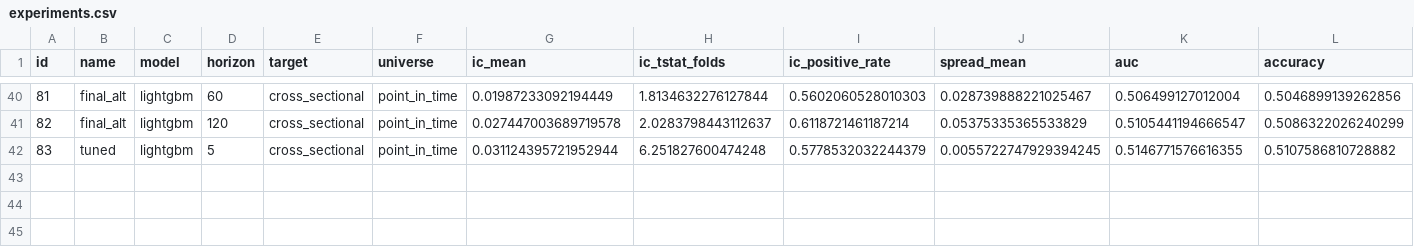
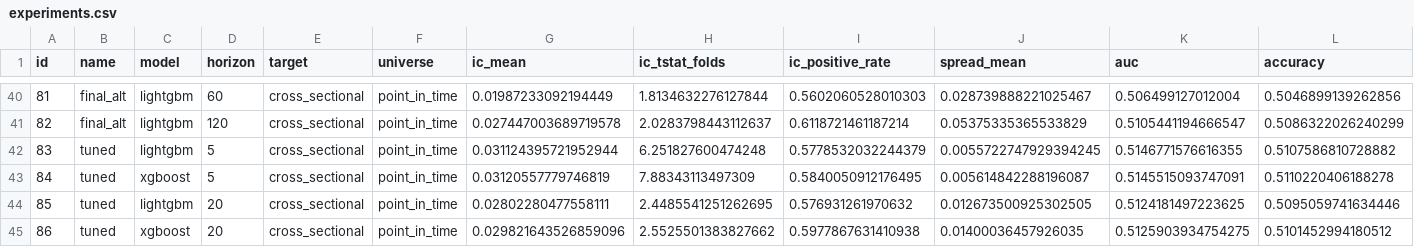
Before and after one commit to PeregliBence/Anomaly_detector, a CSV file: research/experiments.csv, drawn as a sheet; only a part is shown, gaps mark what is left out; rows hold the shown columns only; the diff names each change by its address in the sheet, - before the commit and + after, or states it on an @@ line.

Commit message:
Add tuning results to research summaries

```diff
--- a/research/experiments.csv
+++ b/research/experiments.csv
+row 43: 84 | tuned | xgboost | 5 | cross_sectional | point_in_time | 0.03120557779746819 | 7.88343113497309 | 0.5840050912176495 | 0.005614842288196087 | 0.5145515093747091 | 0.5110220406188278
+row 44: 85 | tuned | lightgbm | 20 | cross_sectional | point_in_time | 0.02802280477558111 | 2.4485541251262695 | 0.576931261970632 | 0.012673500925302505 | 0.5124181497223625 | 0.5095059741634446
+row 45: 86 | tuned | xgboost | 20 | cross_sectional | point_in_time | 0.029821643526859096 | 2.5525501383827662 | 0.5977867631410938 | 0.01400036457926035 | 0.5125903934754275 | 0.5101452994180512
```
Also changed, not shown: 2 other files.
